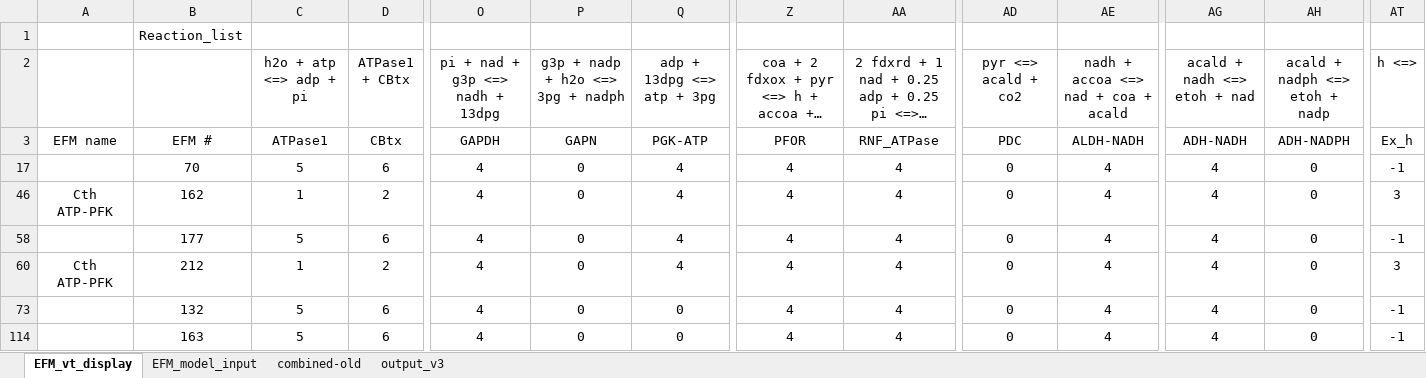
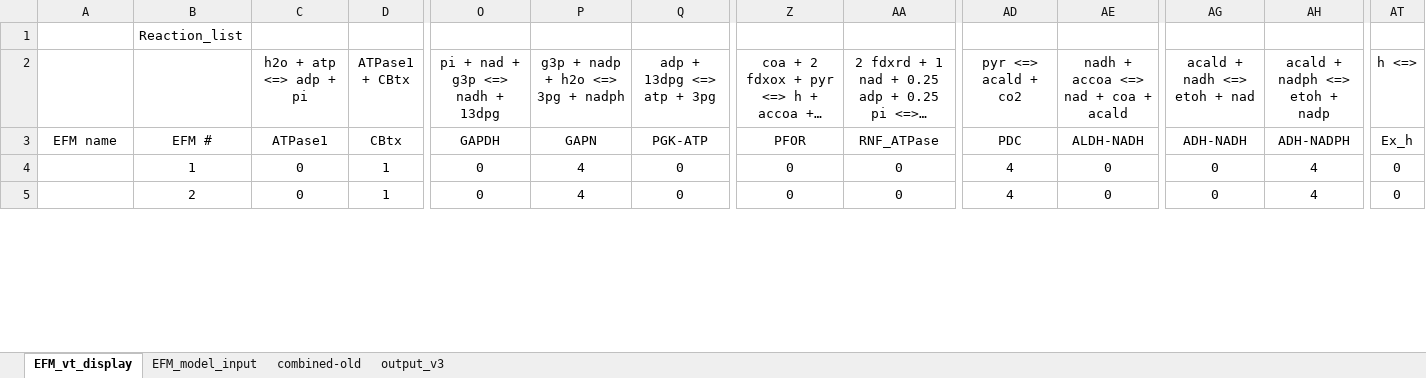
Before and after one commit to satyakamdash/Ctherm_thermo, an Excel workbook: all_ems_and_ham_dist_DO_SD.xlsx, sheet EFM_vt_display, drawn as a sheet; only a part is shown, gaps mark what is left out; long unchanged cells end in …; values as stored, in another font and other column widths than the file's, no borders; conditional formats not drawn; removed rows and columns are numbered as before the commit, all else as after; rows hold the shown columns only; the diff covers the shown part only; the diff names each change by its address in the sheet, - before the commit and + after, or states it on an @@ line.

```diff
--- a/all_ems_and_ham_dist_DO_SD.xlsx (sheet EFM_vt_display)
+++ b/all_ems_and_ham_dist_DO_SD.xlsx (sheet EFM_vt_display)
-B4: 70
+B4: 1
-C4 (h2o + atp <=> adp + pi): 5
+C4 (h2o + atp <=> adp + pi): 0
-D4 (ATPase1 + CBtx): 6
+D4 (ATPase1 + CBtx): 1
-O4 (pi + nad + g3p <=> nadh + 13dpg): 4
+O4 (pi + nad + g3p <=> nadh + 13dpg): 0
-P4 (g3p + nadp + h2o <=> 3pg + nadph): 0
+P4 (g3p + nadp + h2o <=> 3pg + nadph): 4
-Q4 (adp + 13dpg <=> atp + 3pg): 4
+Q4 (adp + 13dpg <=> atp + 3pg): 0
-Z4: 4
+Z4: 0
-AA4: 4
+AA4: 0
-AD4 (pyr <=> acald + co2): 0
+AD4 (pyr <=> acald + co2): 4
-AE4: 4
+AE4: 0
-AG4 (acald + nadh <=> etoh + nad): 4
+AG4 (acald + nadh <=> etoh + nad): 0
-AH4 (acald + nadph <=> etoh + nadp): 0
+AH4 (acald + nadph <=> etoh + nadp): 4
-AT4 (h <=>): -1
+AT4 (h <=>): 0
@@ row 46 hidden: Cth ATP-PFK | 162 | 1 | 2 | 4 | 0 | 4 | 4 | 4 | 0 | 4 | 4 | 0 | 3 @@
-B5: 177
+B5: 2
-C5 (h2o + atp <=> adp + pi): 5
+C5 (h2o + atp <=> adp + pi): 0
-D5 (ATPase1 + CBtx): 6
+D5 (ATPase1 + CBtx): 1
-O5 (pi + nad + g3p <=> nadh + 13dpg): 4
+O5 (pi + nad + g3p <=> nadh + 13dpg): 0
-P5 (g3p + nadp + h2o <=> 3pg + nadph): 0
+P5 (g3p + nadp + h2o <=> 3pg + nadph): 4
-Q5 (adp + 13dpg <=> atp + 3pg): 4
+Q5 (adp + 13dpg <=> atp + 3pg): 0
-Z5: 4
+Z5: 0
-AA5: 4
+AA5: 0
-AD5 (pyr <=> acald + co2): 0
+AD5 (pyr <=> acald + co2): 4
-AE5: 4
+AE5: 0
-AG5 (acald + nadh <=> etoh + nad): 4
+AG5 (acald + nadh <=> etoh + nad): 0
-AH5 (acald + nadph <=> etoh + nadp): 0
+AH5 (acald + nadph <=> etoh + nadp): 4
-AT5 (h <=>): -1
+AT5 (h <=>): 0
@@ row 60 hidden: Cth ATP-PFK | 212 | 1 | 2 | 4 | 0 | 4 | 4 | 4 | 0 | 4 | 4 | 0 | 3 @@
@@ row 73 hidden:  | 132 | 5 | 6 | 4 | 0 | 0 | 4 | 4 | 0 | 4 | 4 | 0 | -1 @@
@@ row 114 hidden:  | 163 | 5 | 6 | 4 | 0 | 0 | 4 | 4 | 0 | 4 | 4 | 0 | -1 @@
```
Also changed, not shown: 16 hidden or unhidden rows and 59 edited cells elsewhere in this sheet, 7 other files.
